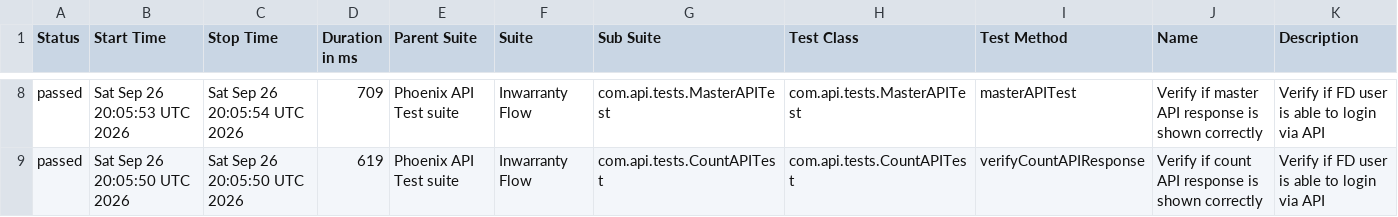
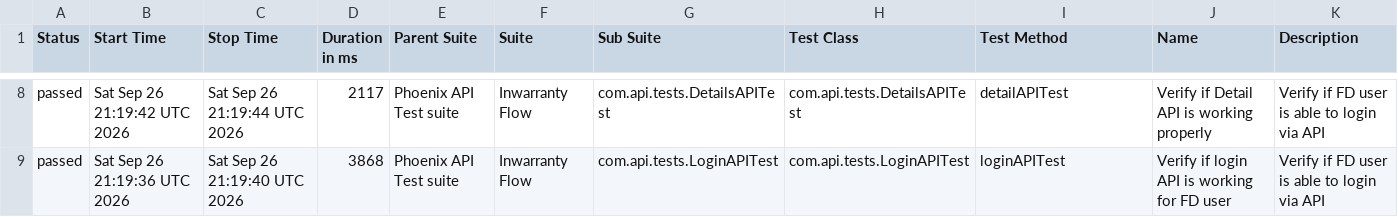
Before and after one commit to tusharS007/PhoenixTestAutomationFramework, a CSV file: data/suites.csv, drawn as a sheet; only a part is shown, gaps mark what is left out; the diff covers the shown part only.

```diff
--- a/data/suites.csv
+++ b/data/suites.csv
@@ -8,2 +8,2 @@
-"passed","Sat Sep 26 20:05:53 UTC 2026","Sat Sep 26 20:05:54 UTC 2026","709","Phoenix API Test suite","Inwarranty Flow","com.api.tests.MasterAPITest","com.api.tests.MasterAPITest","masterAPITest","Verify if master API response is shown correctly","Verify if FD user is able to login via API"
-"passed","Sat Sep 26 20:05:50 UTC 2026","Sat Sep 26 20:05:50 UTC 2026","619","Phoenix API Test suite","Inwarranty Flow","com.api.tests.CountAPITest","com.api.tests.CountAPITest","verifyCountAPIResponse","Verify if count API response is shown correctly","Verify if FD user is able to login via API"
+"passed","Sat Sep 26 21:19:42 UTC 2026","Sat Sep 26 21:19:44 UTC 2026","2117","Phoenix API Test suite","Inwarranty Flow","com.api.tests.DetailsAPITest","com.api.tests.DetailsAPITest","detailAPITest","Verify if Detail API is working properly","Verify if FD user is able to login via API"
+"passed","Sat Sep 26 21:19:36 UTC 2026","Sat Sep 26 21:19:40 UTC 2026","3868","Phoenix API Test suite","Inwarranty Flow","com.api.tests.LoginAPITest","com.api.tests.LoginAPITest","loginAPITest","Verify if login API is working for FD user","Verify if FD user is able to login via API"
```
Also changed, not shown: 2 added rows, 2 removed rows and 24 edited cells elsewhere in this file, data/behaviors.csv, 58 other files.
